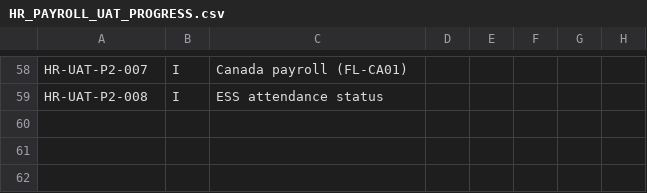
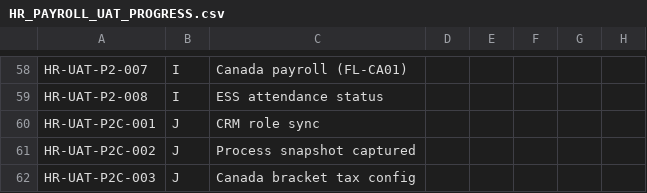
Before and after one commit to WebdeveloperFLC/flow-link-docs, a CSV file: docs/hr-payroll/HR_PAYROLL_UAT_PROGRESS.csv, drawn as a sheet; only a part is shown, gaps mark what is left out; the diff names each change by its address in the sheet, - before the commit and + after, or states it on an @@ line.

```diff
--- a/docs/hr-payroll/HR_PAYROLL_UAT_PROGRESS.csv
+++ b/docs/hr-payroll/HR_PAYROLL_UAT_PROGRESS.csv
+row 60: HR-UAT-P2C-001 | J | CRM role sync
+row 61: HR-UAT-P2C-002 | J | Process snapshot captured
+row 62: HR-UAT-P2C-003 | J | Canada bracket tax config
```
Also changed, not shown: 6 other files.
